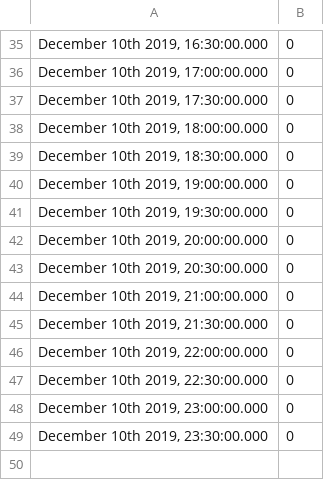
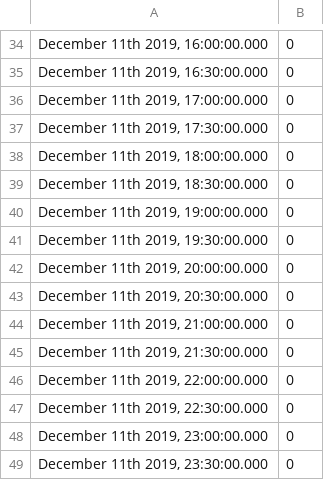
Before and after one commit to cpallamo2019/BMXDataAnalysis, a CSV file: Logmet/Caixa1_11Dic.csv, drawn as a sheet; only a part is shown, gaps mark what is left out; the diff covers the shown part only.

```diff
--- a/Logmet/Caixa1_11Dic.csv
+++ b/Logmet/Caixa1_11Dic.csv
@@ -35,15 +34,16 @@
-"December 10th 2019, 16:30:00.000",0
-"December 10th 2019, 17:00:00.000",0
-"December 10th 2019, 17:30:00.000",0
-"December 10th 2019, 18:00:00.000",0
-"December 10th 2019, 18:30:00.000",0
-"December 10th 2019, 19:00:00.000",0
-"December 10th 2019, 19:30:00.000",0
-"December 10th 2019, 20:00:00.000",0
-"December 10th 2019, 20:30:00.000",0
-"December 10th 2019, 21:00:00.000",0
-"December 10th 2019, 21:30:00.000",0
-"December 10th 2019, 22:00:00.000",0
-"December 10th 2019, 22:30:00.000",0
-"December 10th 2019, 23:00:00.000",0
-"December 10th 2019, 23:30:00.000",0
+"December 11th 2019, 16:00:00.000",0
+"December 11th 2019, 16:30:00.000",0
+"December 11th 2019, 17:00:00.000",0
+"December 11th 2019, 17:30:00.000",0
+"December 11th 2019, 18:00:00.000",0
+"December 11th 2019, 18:30:00.000",0
+"December 11th 2019, 19:00:00.000",0
+"December 11th 2019, 19:30:00.000",0
+"December 11th 2019, 20:00:00.000",0
+"December 11th 2019, 20:30:00.000",0
+"December 11th 2019, 21:00:00.000",0
+"December 11th 2019, 21:30:00.000",0
+"December 11th 2019, 22:00:00.000",0
+"December 11th 2019, 22:30:00.000",0
+"December 11th 2019, 23:00:00.000",0
+"December 11th 2019, 23:30:00.000",0
```
Also changed, not shown: 28 added rows, 29 removed rows and 4 edited cells elsewhere in this file, Logmet/API_Caixa1_11Dic.csv, Logmet/API_Caixa2_11Dic.csv, 9 other files.
